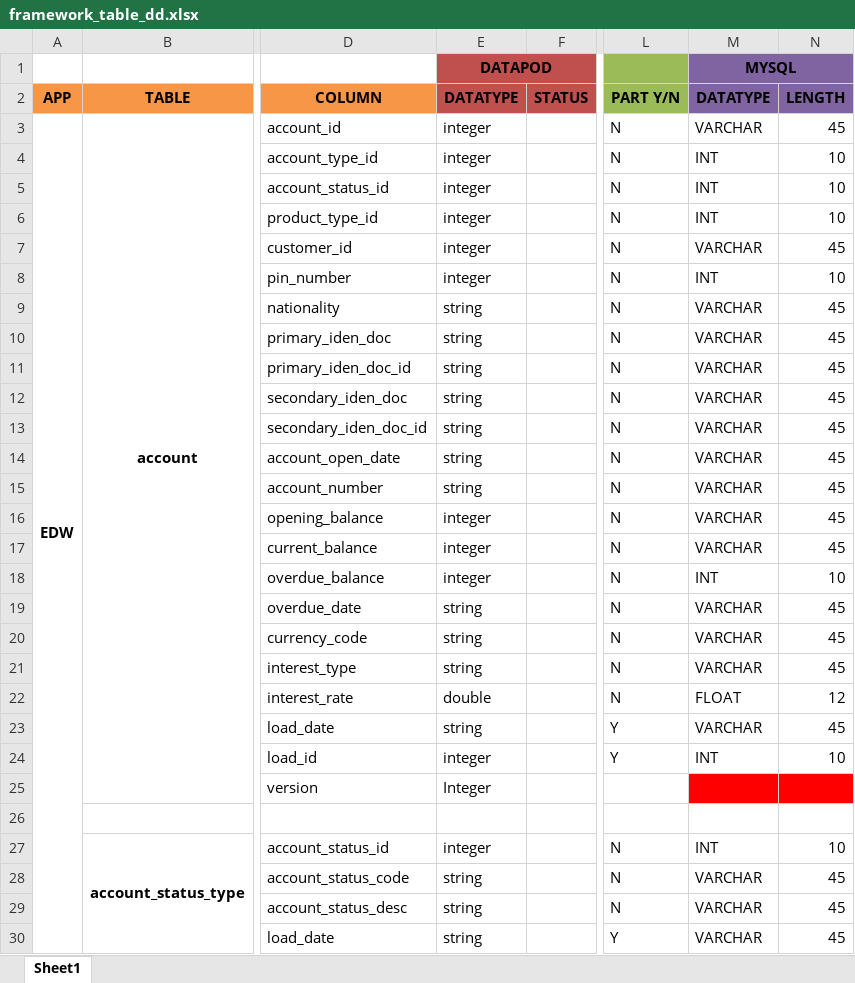
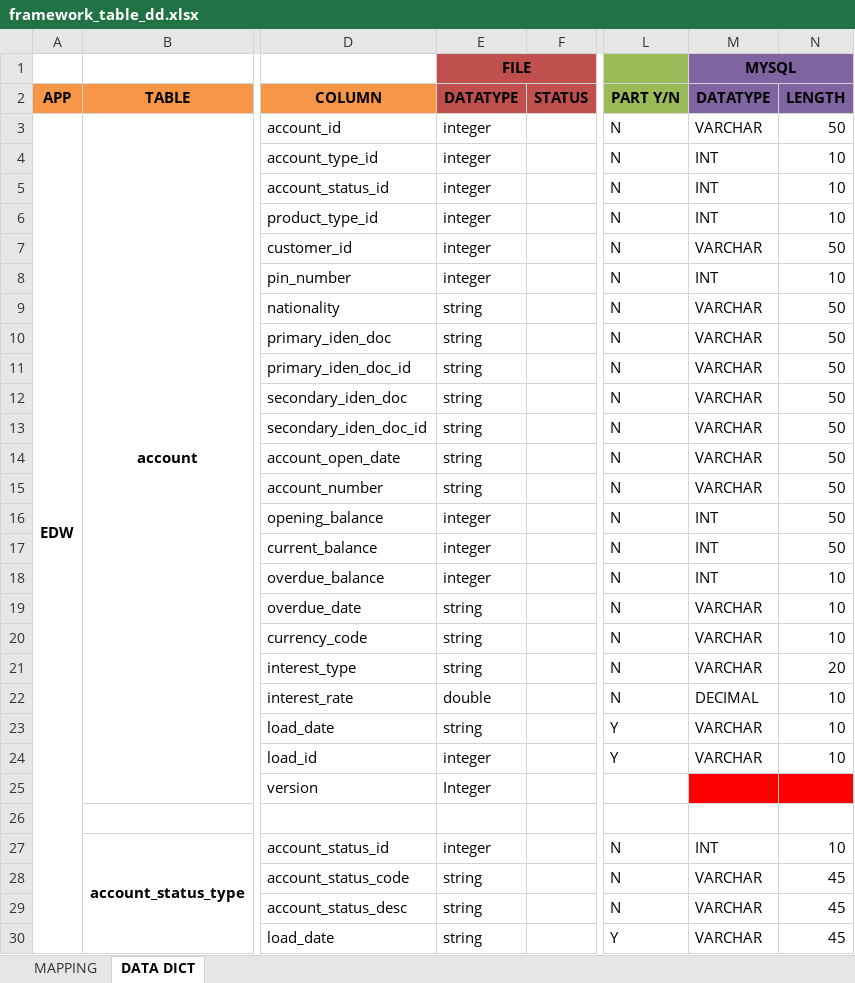
Before and after one commit to chaitali02/myGdProject, an Excel workbook: framework-web/docs/framework_table_dd.xlsx, sheet DATA DICT, drawn as a sheet; only a part is shown, gaps mark what is left out; values as stored, in another font and other column widths than the file's, no borders; the diff names each change by its address in the sheet, - before the commit and + after, or states it on an @@ line.

```diff
--- a/framework-web/docs/framework_table_dd.xlsx (sheet DATA DICT)
+++ b/framework-web/docs/framework_table_dd.xlsx (sheet DATA DICT)
-sheet tab: Sheet1
+sheet tab: DATA DICT
+sheet tab: MAPPING
-E1: DATAPOD
+E1: FILE
-N3: 45
+N3: 50
-N7: 45
+N7: 50
-N9:N17: 45
+N9:N17: 50
-M16:M17: VARCHAR
+M16:M17: INT
-N19:N20: 45
+N19:N20: 10
-N21: 45
+N21: 20
-M22: FLOAT
+M22: DECIMAL
-N22: 12
+N22: 10
-N23: 45
+N23: 10
-M24: INT
+M24: VARCHAR
```
Also changed, not shown: 13 other files.
